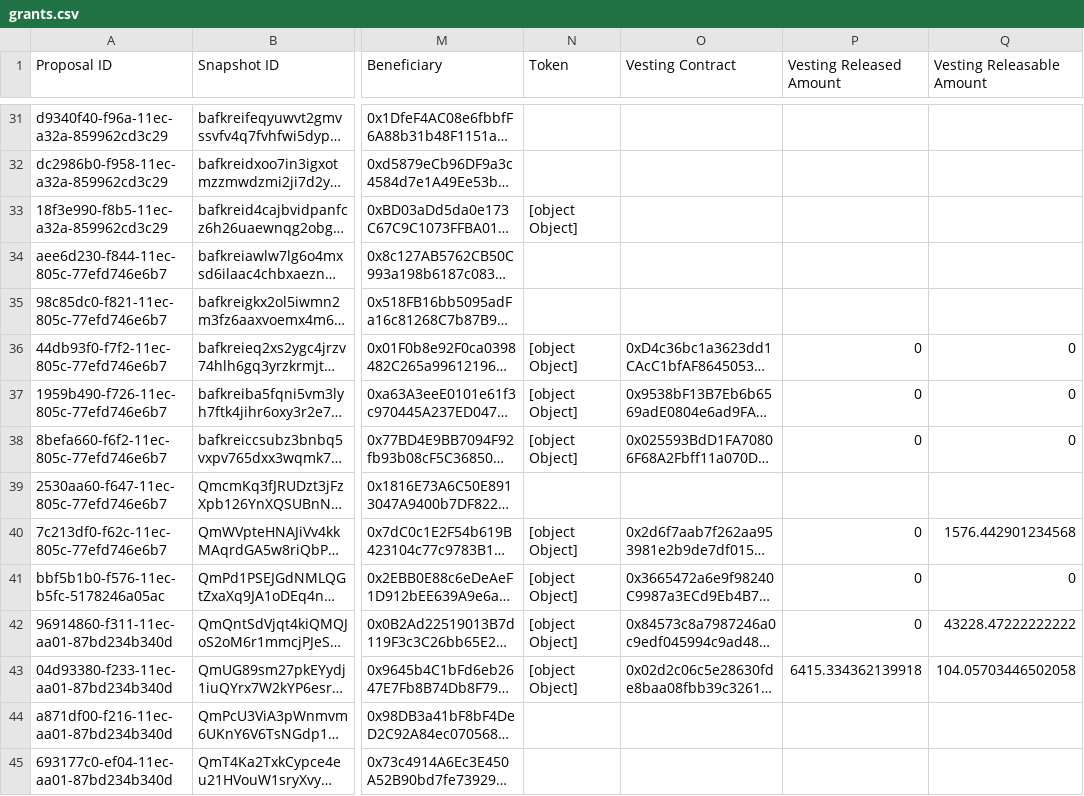
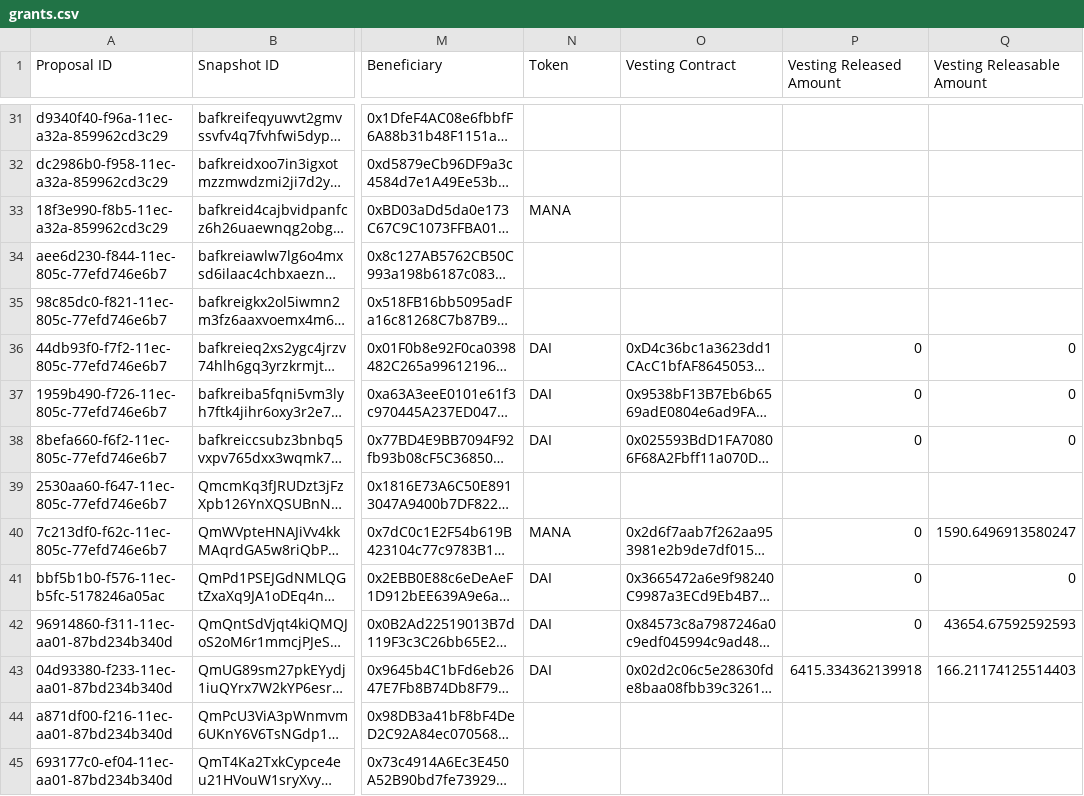
Before and after one commit to ncomerci/transparency, a CSV file: grants.csv, drawn as a sheet; only a part is shown, gaps mark what is left out; long unchanged cells end in …; the diff covers the shown part only; the diff names each change by its address in the sheet, - before the commit and + after, or states it on an @@ line.

```diff
--- a/grants.csv
+++ b/grants.csv
-N33 (Token): [object Object]
+N33 (Token): MANA
-N36:N38 (Token): [object Object]
+N36:N38 (Token): DAI
-N40 (Token): [object Object]
+N40 (Token): MANA
-Q40 (Vesting Releasable Amount): 1576.442901234568
+Q40 (Vesting Releasable Amount): 1590.6496913580247
-N41:N43 (Token): [object Object]
+N41:N43 (Token): DAI
-Q42 (Vesting Releasable Amount): 43228.47222222222
+Q42 (Vesting Releasable Amount): 43654.67592592593
-Q43 (Vesting Releasable Amount): 104.05703446502058
+Q43 (Vesting Releasable Amount): 166.21174125514403
```
Also changed, not shown: 105 edited cells elsewhere in this file, balances.csv, collections.csv, 17 other files.
